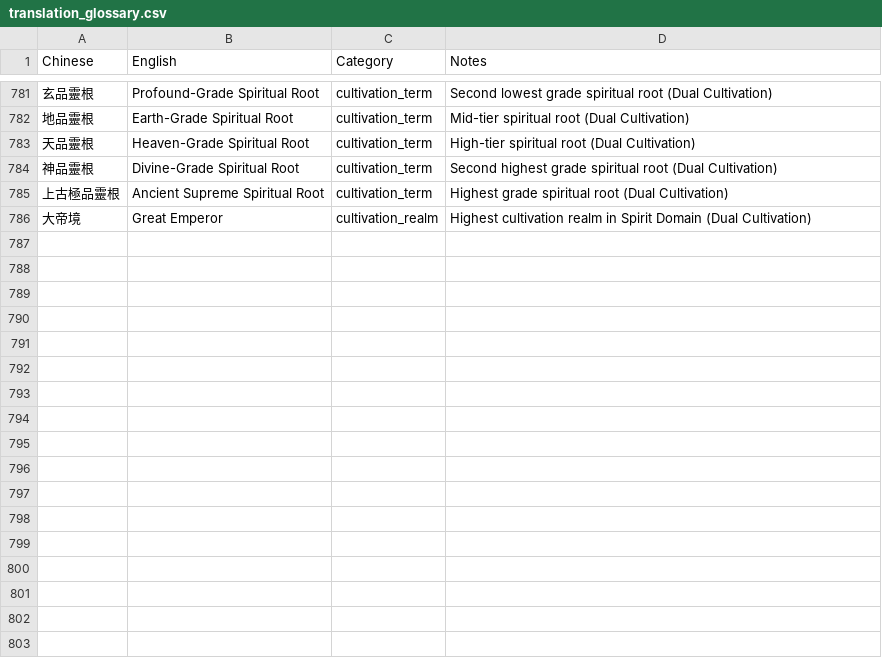
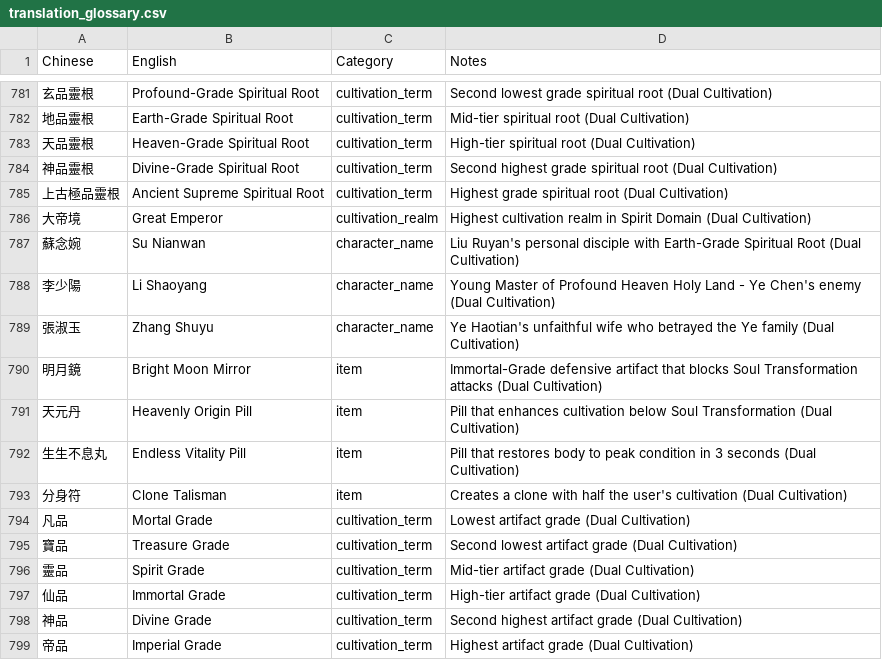
Before and after one commit to user966577/novel-translations, a CSV file: translation_glossary.csv, drawn as a sheet; only a part is shown, gaps mark what is left out; the diff names each change by its address in the sheet, - before the commit and + after, or states it on an @@ line.

```diff
--- a/translation_glossary.csv
+++ b/translation_glossary.csv
+row 787: 蘇念婉 | Su Nianwan | character_name | Liu Ruyan's personal disciple with Earth-Grade Spiritual Root (Dual Cultivation)
+row 788: 李少陽 | Li Shaoyang | character_name | Young Master of Profound Heaven Holy Land - Ye Chen's enemy (Dual Cultivation)
+row 789: 張淑玉 | Zhang Shuyu | character_name | Ye Haotian's unfaithful wife who betrayed the Ye family (Dual Cultivation)
+row 790: 明月鏡 | Bright Moon Mirror | item | Immortal-Grade defensive artifact that blocks Soul Transformation attacks (Dual Cultivation)
+row 791: 天元丹 | Heavenly Origin Pill | item | Pill that enhances cultivation below Soul Transformation (Dual Cultivation)
+row 792: 生生不息丸 | Endless Vitality Pill | item | Pill that restores body to peak condition in 3 seconds (Dual Cultivation)
+row 793: 分身符 | Clone Talisman | item | Creates a clone with half the user's cultivation (Dual Cultivation)
+row 794: 凡品 | Mortal Grade | cultivation_term | Lowest artifact grade (Dual Cultivation)
+row 795: 寶品 | Treasure Grade | cultivation_term | Second lowest artifact grade (Dual Cultivation)
+row 796: 靈品 | Spirit Grade | cultivation_term | Mid-tier artifact grade (Dual Cultivation)
+row 797: 仙品 | Immortal Grade | cultivation_term | High-tier artifact grade (Dual Cultivation)
+row 798: 神品 | Divine Grade | cultivation_term | Second highest artifact grade (Dual Cultivation)
+row 799: 帝品 | Imperial Grade | cultivation_term | Highest artifact grade (Dual Cultivation)
```
Also changed, not shown: 6 other files.
